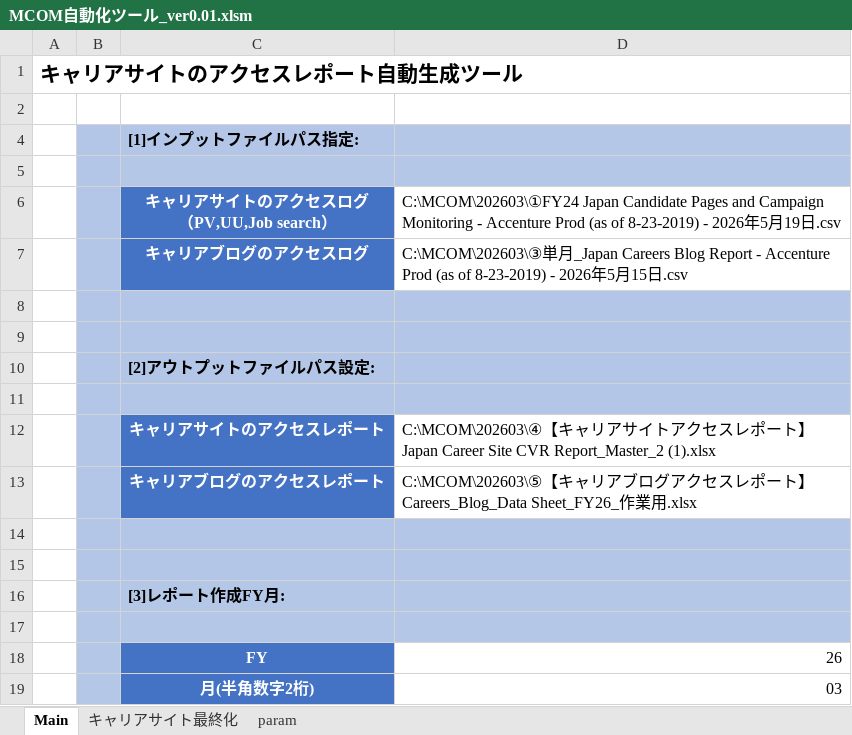
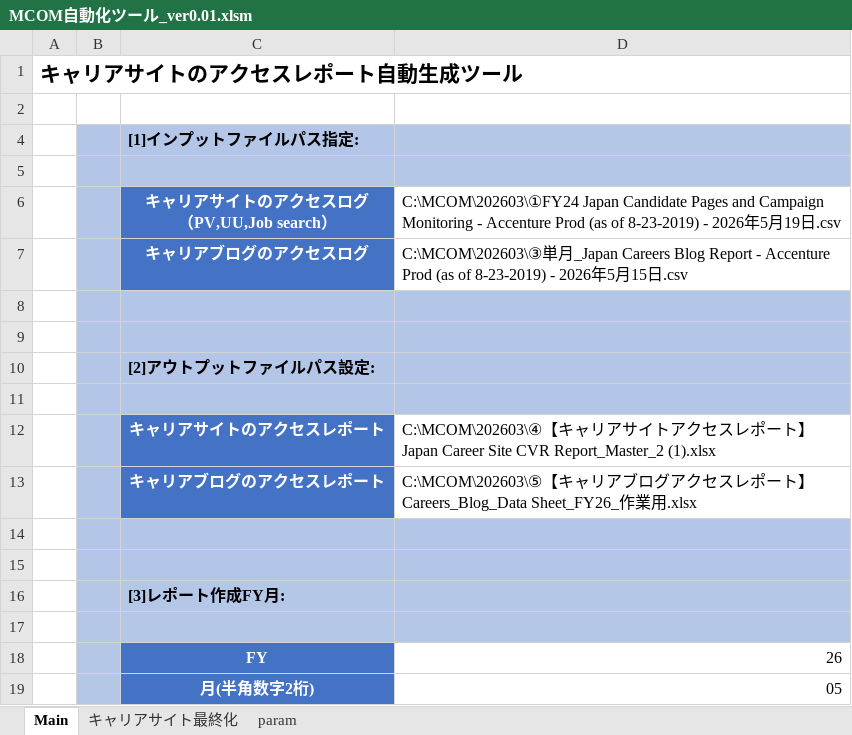
Before and after one commit to nogizakapython/test1, an Excel workbook: M0131/MCOM自動化ツール_ver0.01.xlsm, sheet Main, drawn as a sheet; values as stored, in another font and other column widths than the file's, no borders; charts and pictures not drawn; the diff names each change by its address in the sheet, - before the commit and + after, or states it on an @@ line.

Commit message:
Modefy20260602

```diff
--- a/M0131/MCOM自動化ツール_ver0.01.xlsm (sheet Main)
+++ b/M0131/MCOM自動化ツール_ver0.01.xlsm (sheet Main)
-D19: 03
+D19: 05
```
Also changed, not shown: charts or pictures.
